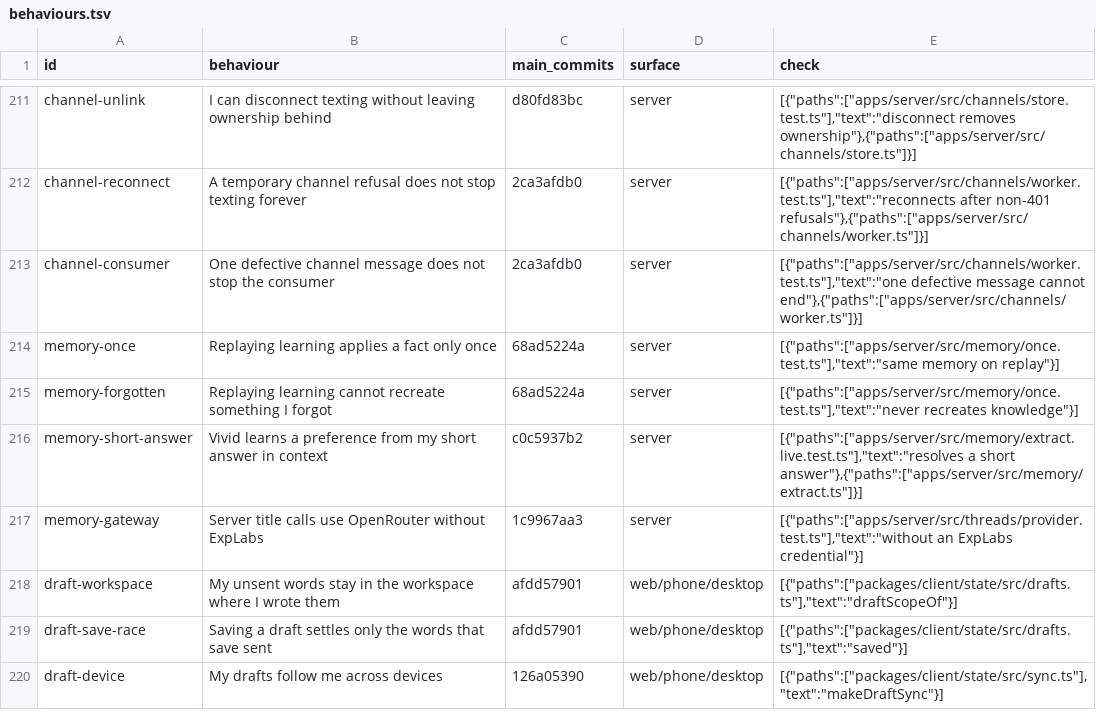
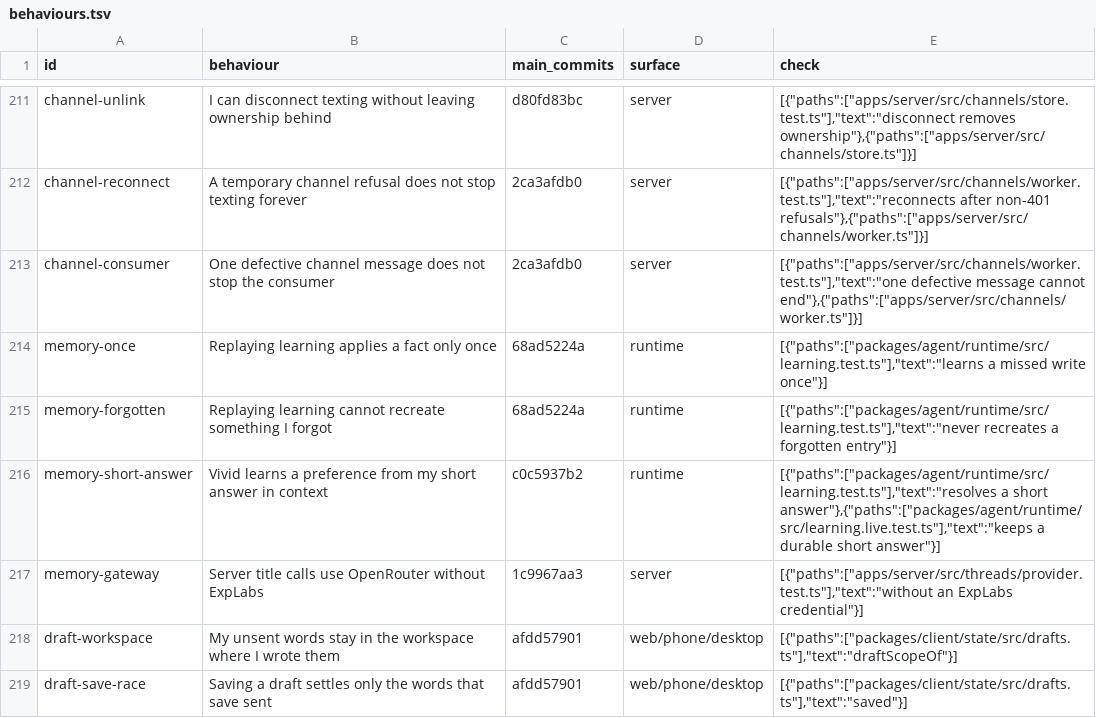
Before and after one commit to Konan69/lucid, a TSV file: scripts/parity/behaviours.tsv, drawn as a sheet; only a part is shown, gaps mark what is left out; the shorter side is filled out with more unchanged rows.

Commit message:
Learn settled exchanges into Person memory inside Pi cells

```diff
--- a/scripts/parity/behaviours.tsv
+++ b/scripts/parity/behaviours.tsv
@@ -213,5 +213,5 @@ channel-reconnect	A temporary channel refusal does not stop texting forever	2ca3
 channel-consumer	One defective channel message does not stop the consumer	2ca3afdb0	server	[{"paths":["apps/server/src/channels/worker.test.ts"],"text":"one defective message cannot end"},{"paths":["apps/server/src/channels/worker.ts"]}]
-memory-once	Replaying learning applies a fact only once	68ad5224a	server	[{"paths":["apps/server/src/memory/once.test.ts"],"text":"same memory on replay"}]
-memory-forgotten	Replaying learning cannot recreate something I forgot	68ad5224a	server	[{"paths":["apps/server/src/memory/once.test.ts"],"text":"never recreates knowledge"}]
-memory-short-answer	Vivid learns a preference from my short answer in context	c0c5937b2	server	[{"paths":["apps/server/src/memory/extract.live.test.ts"],"text":"resolves a short answer"},{"paths":["apps/server/src/memory/extract.ts"]}]
+memory-once	Replaying learning applies a fact only once	68ad5224a	runtime	[{"paths":["packages/agent/runtime/src/learning.test.ts"],"text":"learns a missed write once"}]
+memory-forgotten	Replaying learning cannot recreate something I forgot	68ad5224a	runtime	[{"paths":["packages/agent/runtime/src/learning.test.ts"],"text":"never recreates a forgotten entry"}]
+memory-short-answer	Vivid learns a preference from my short answer in context	c0c5937b2	runtime	[{"paths":["packages/agent/runtime/src/learning.test.ts"],"text":"resolves a short answer"},{"paths":["packages/agent/runtime/src/learning.live.test.ts"],"text":"keeps a durable short answer"}]
 memory-gateway	Server title calls use OpenRouter without ExpLabs	1c9967aa3	server	[{"paths":["apps/server/src/threads/provider.test.ts"],"text":"without an ExpLabs credential"}]
```
Also changed, not shown: 13 other files.
